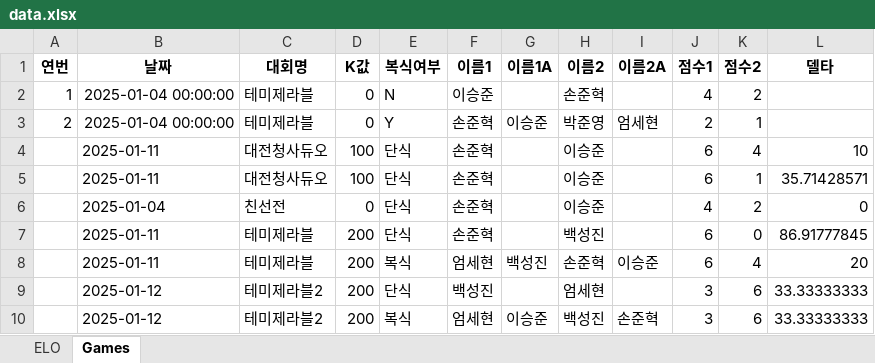
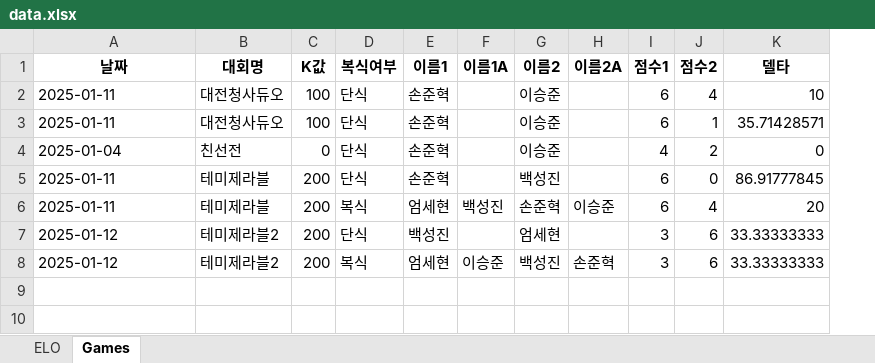
Before and after one commit to sohnjun96/-ELO, an Excel workbook: data/data.xlsx, sheet Games, drawn as a sheet; values as stored, in another font and other column widths than the file's, no borders; removed rows and columns are numbered as before the commit, all else as after; the diff names each change by its address in the sheet, - before the commit and + after, or states it on an @@ line.

```diff
--- a/data/data.xlsx (sheet Games)
+++ b/data/data.xlsx (sheet Games)
-column A (연번), empty
-row 2: 1 | 2025-01-04 00:00:00 | 테미제라블 | 0 | N | 이승준 |  | 손준혁 |  | 4 | 2
-row 3: 2 | 2025-01-04 00:00:00 | 테미제라블 | 0 | Y | 손준혁 | 이승준 | 박준영 | 엄세현 | 2 | 1
```
Also changed, not shown: sheet ELO, 4 other files.
